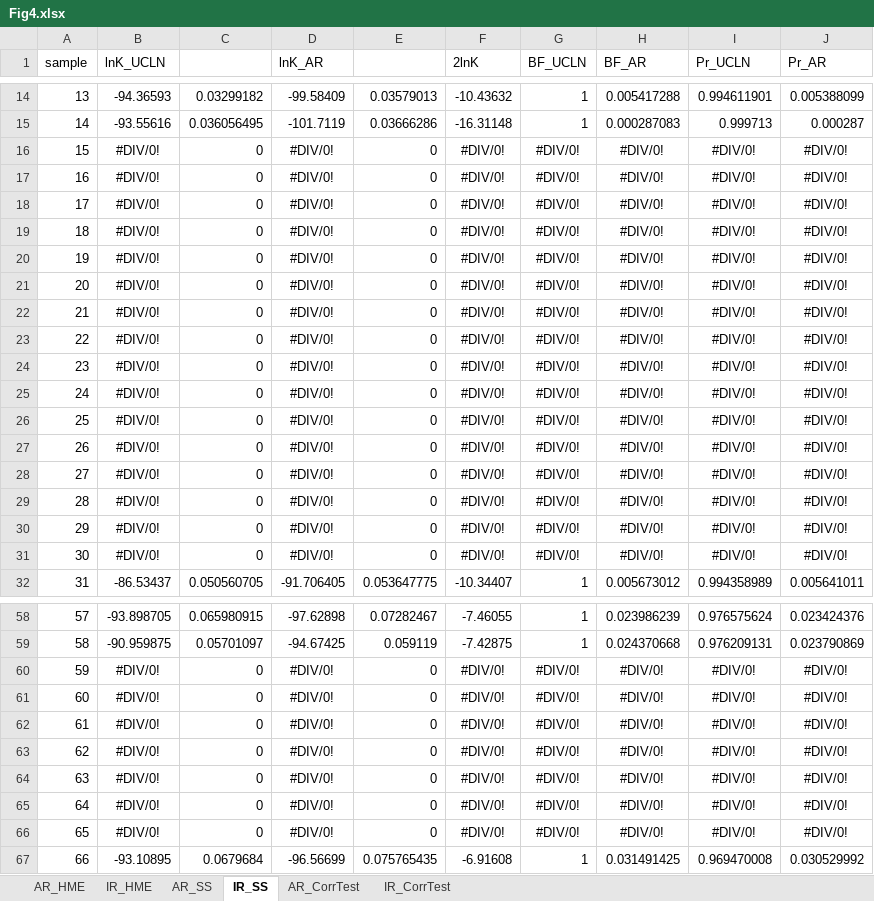
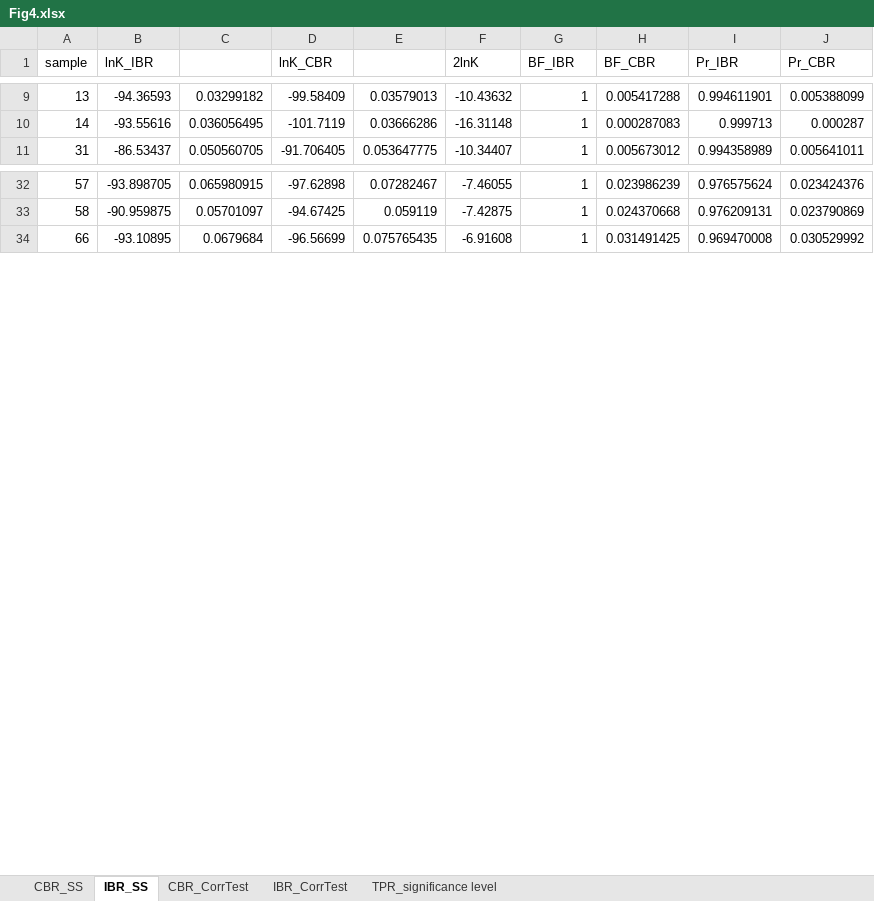
Before and after one commit to cathyqqtao/CorrTest, an Excel workbook: Figure/Fig4/Fig4.xlsx, sheet IBR_SS, drawn as a sheet; only a part is shown, gaps mark what is left out; values as stored, in another font and other column widths than the file's, no borders; the diff covers the shown part only; the diff names each change by its address in the sheet, - before the commit and + after, or states it on an @@ line.

```diff
--- a/Figure/Fig4/Fig4.xlsx (sheet IBR_SS)
+++ b/Figure/Fig4/Fig4.xlsx (sheet IBR_SS)
-sheet tab: AR_SS
+sheet tab: CBR_SS
-sheet tab: IR_SS
+sheet tab: IBR_SS
-sheet tab: AR_CorrTest
+sheet tab: CBR_CorrTest
-sheet tab: IR_CorrTest
+sheet tab: IBR_CorrTest
-sheet tab: AR_HME
-sheet tab: IR_HME
+sheet tab: TPR_significance level
-B1: lnK_UCLN
+B1: lnK_IBR
-D1: lnK_AR
+D1: lnK_CBR
-G1: BF_UCLN
+G1: BF_IBR
-H1: BF_AR
+H1: BF_CBR
-I1: Pr_UCLN
+I1: Pr_IBR
-J1: Pr_AR
+J1: Pr_CBR
-row 16: 15 | #DIV/0! | 0 | #DIV/0! | 0 | #DIV/0! | #DIV/0! | #DIV/0! | #DIV/0! | #DIV/0!
-row 17: 16 | #DIV/0! | 0 | #DIV/0! | 0 | #DIV/0! | #DIV/0! | #DIV/0! | #DIV/0! | #DIV/0!
-row 18: 17 | #DIV/0! | 0 | #DIV/0! | 0 | #DIV/0! | #DIV/0! | #DIV/0! | #DIV/0! | #DIV/0!
-row 19: 18 | #DIV/0! | 0 | #DIV/0! | 0 | #DIV/0! | #DIV/0! | #DIV/0! | #DIV/0! | #DIV/0!
-row 20: 19 | #DIV/0! | 0 | #DIV/0! | 0 | #DIV/0! | #DIV/0! | #DIV/0! | #DIV/0! | #DIV/0!
-row 21: 20 | #DIV/0! | 0 | #DIV/0! | 0 | #DIV/0! | #DIV/0! | #DIV/0! | #DIV/0! | #DIV/0!
-row 22: 21 | #DIV/0! | 0 | #DIV/0! | 0 | #DIV/0! | #DIV/0! | #DIV/0! | #DIV/0! | #DIV/0!
-row 23: 22 | #DIV/0! | 0 | #DIV/0! | 0 | #DIV/0! | #DIV/0! | #DIV/0! | #DIV/0! | #DIV/0!
-row 24: 23 | #DIV/0! | 0 | #DIV/0! | 0 | #DIV/0! | #DIV/0! | #DIV/0! | #DIV/0! | #DIV/0!
-row 25: 24 | #DIV/0! | 0 | #DIV/0! | 0 | #DIV/0! | #DIV/0! | #DIV/0! | #DIV/0! | #DIV/0!
-row 26: 25 | #DIV/0! | 0 | #DIV/0! | 0 | #DIV/0! | #DIV/0! | #DIV/0! | #DIV/0! | #DIV/0!
-row 27: 26 | #DIV/0! | 0 | #DIV/0! | 0 | #DIV/0! | #DIV/0! | #DIV/0! | #DIV/0! | #DIV/0!
-row 28: 27 | #DIV/0! | 0 | #DIV/0! | 0 | #DIV/0! | #DIV/0! | #DIV/0! | #DIV/0! | #DIV/0!
-row 29: 28 | #DIV/0! | 0 | #DIV/0! | 0 | #DIV/0! | #DIV/0! | #DIV/0! | #DIV/0! | #DIV/0!
-row 30: 29 | #DIV/0! | 0 | #DIV/0! | 0 | #DIV/0! | #DIV/0! | #DIV/0! | #DIV/0! | #DIV/0!
-row 31: 30 | #DIV/0! | 0 | #DIV/0! | 0 | #DIV/0! | #DIV/0! | #DIV/0! | #DIV/0! | #DIV/0!
-row 60: 59 | #DIV/0! | 0 | #DIV/0! | 0 | #DIV/0! | #DIV/0! | #DIV/0! | #DIV/0! | #DIV/0!
-row 61: 60 | #DIV/0! | 0 | #DIV/0! | 0 | #DIV/0! | #DIV/0! | #DIV/0! | #DIV/0! | #DIV/0!
-row 62: 61 | #DIV/0! | 0 | #DIV/0! | 0 | #DIV/0! | #DIV/0! | #DIV/0! | #DIV/0! | #DIV/0!
-row 63: 62 | #DIV/0! | 0 | #DIV/0! | 0 | #DIV/0! | #DIV/0! | #DIV/0! | #DIV/0! | #DIV/0!
-row 64: 63 | #DIV/0! | 0 | #DIV/0! | 0 | #DIV/0! | #DIV/0! | #DIV/0! | #DIV/0! | #DIV/0!
-row 65: 64 | #DIV/0! | 0 | #DIV/0! | 0 | #DIV/0! | #DIV/0! | #DIV/0! | #DIV/0! | #DIV/0!
-row 66: 65 | #DIV/0! | 0 | #DIV/0! | 0 | #DIV/0! | #DIV/0! | #DIV/0! | #DIV/0! | #DIV/0!
```
Also changed, not shown: 27 removed rows, 9 edited cells and cell formats elsewhere in this sheet, sheet CBR_SS, formulas that keep their value, 6 other files.
